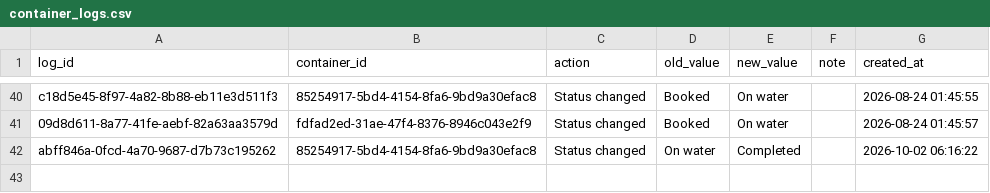
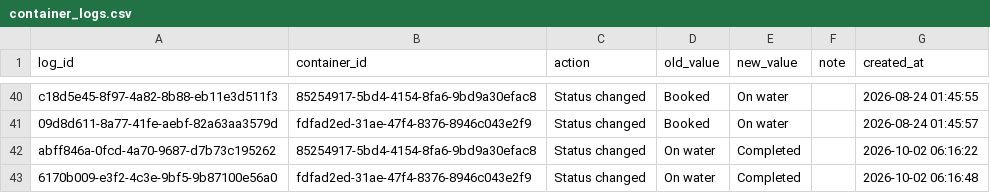
Before and after one commit to Pdvgpc/Container-Tracker-GPC, a CSV file: data/container_logs.csv, drawn as a sheet; only a part is shown, gaps mark what is left out; the diff names each change by its address in the sheet, - before the commit and + after, or states it on an @@ line.

Commit message:
Update container logs

```diff
--- a/data/container_logs.csv
+++ b/data/container_logs.csv
+row 43: 6170b009-e3f2-4c3e-9bf5-9b87100e56a0 | fdfad2ed-31ae-47f4-8376-8946c043e2f9 | Status changed | On water | Completed |  | 2026-10-02 06:16:48
```
